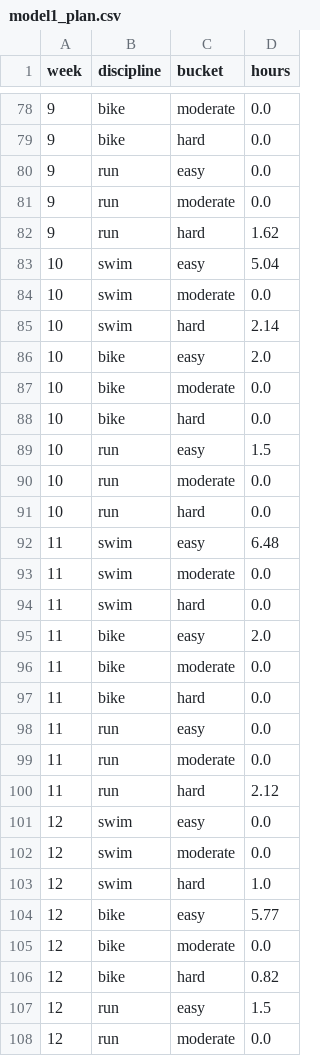
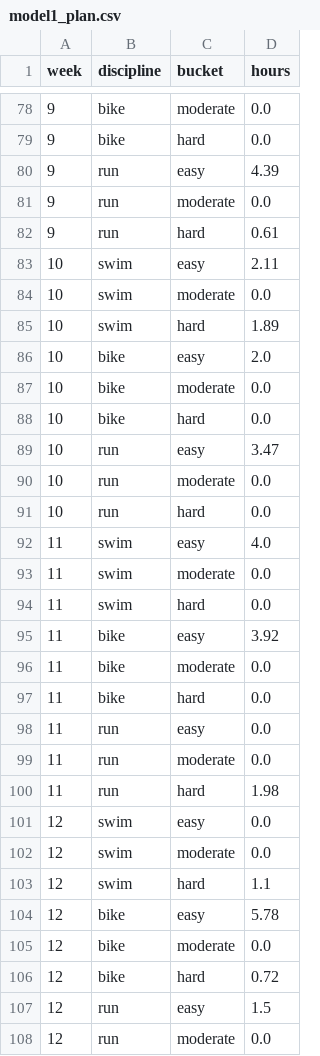
Before and after one commit to manos1503/triathlon-optimization, a CSV file: results/tables/model1_plan.csv, drawn as a sheet; only a part is shown, gaps mark what is left out; the diff covers the shown part only.

```diff
--- a/results/tables/model1_plan.csv
+++ b/results/tables/model1_plan.csv
@@ -79,8 +79,8 @@ week,discipline,bucket,hours
 9,bike,hard,0.0
-9,run,easy,0.0
+9,run,easy,4.39
 9,run,moderate,0.0
-9,run,hard,1.62
-10,swim,easy,5.04
+9,run,hard,0.61
+10,swim,easy,2.11
 10,swim,moderate,0.0
-10,swim,hard,2.14
+10,swim,hard,1.89
 10,bike,easy,2.0
@@ -88,9 +88,9 @@ week,discipline,bucket,hours
 10,bike,hard,0.0
-10,run,easy,1.5
+10,run,easy,3.47
 10,run,moderate,0.0
 10,run,hard,0.0
-11,swim,easy,6.48
+11,swim,easy,4.0
 11,swim,moderate,0.0
 11,swim,hard,0.0
-11,bike,easy,2.0
+11,bike,easy,3.92
 11,bike,moderate,0.0
@@ -99,9 +99,9 @@ week,discipline,bucket,hours
 11,run,moderate,0.0
-11,run,hard,2.12
+11,run,hard,1.98
 12,swim,easy,0.0
 12,swim,moderate,0.0
-12,swim,hard,1.0
-12,bike,easy,5.77
+12,swim,hard,1.1
+12,bike,easy,5.78
 12,bike,moderate,0.0
-12,bike,hard,0.82
+12,bike,hard,0.72
 12,run,easy,1.5
```
Also changed, not shown: 30 edited cells elsewhere in this file, results/tables/model1_trajectory.csv, 5 other files.
